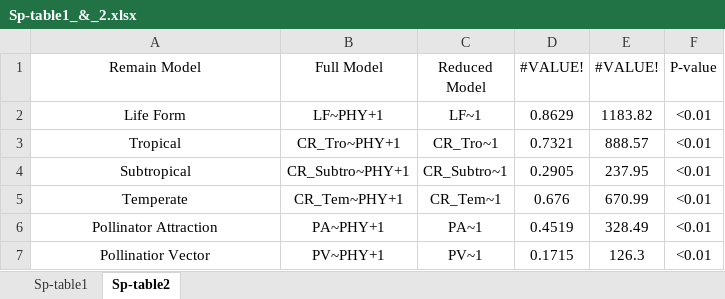
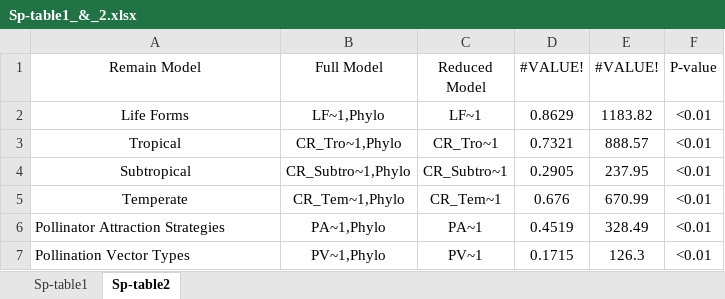
Before and after one commit to TianwenZ/Data-and-Result-for-Species-diversification-history-determines-epiphytes-evolution-in-Orchids-, an Excel workbook: orchid_result/final_version/Sp-table1_&_2.xlsx, sheet Sp-table2, drawn as a sheet; values as stored, in another font and other column widths than the file's, no borders; the diff names each change by its address in the sheet, - before the commit and + after, or states it on an @@ line.

```diff
--- a/orchid_result/final_version/Sp-table1_&_2.xlsx (sheet Sp-table2)
+++ b/orchid_result/final_version/Sp-table1_&_2.xlsx (sheet Sp-table2)
-A2 (Remain Model): Life Form
+A2 (Remain Model): Life Forms
-B2 (Full Model): LF~PHY+1
+B2 (Full Model): LF~1,Phylo
-B3 (Full Model): CR_Tro~PHY+1
+B3 (Full Model): CR_Tro~1,Phylo
-B4 (Full Model): CR_Subtro~PHY+1
+B4 (Full Model): CR_Subtro~1,Phylo
-B5 (Full Model): CR_Tem~PHY+1
+B5 (Full Model): CR_Tem~1,Phylo
-A6 (Remain Model): Pollinator Attraction
+A6 (Remain Model): Pollinator Attraction Strategies
-A6:A7 alignment: center
+A6:A7 alignment: left
-B6 (Full Model): PA~PHY+1
+B6 (Full Model): PA~1,Phylo
-A7 (Remain Model): Pollinatior Vector
+A7 (Remain Model): Pollination Vector Types
-B7 (Full Model): PV~PHY+1
+B7 (Full Model): PV~1,Phylo
```
Also changed, not shown: sheet Sp-table1, 12 other files.
